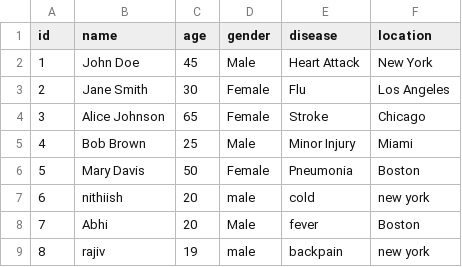
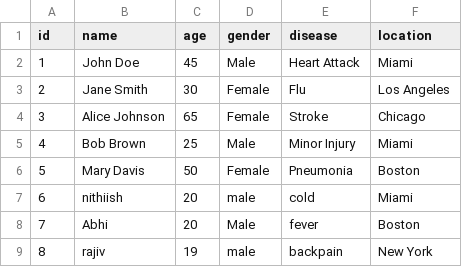
Before and after one commit to NithiishSD/opd_management, a CSV file: data/patients.csv, drawn as a sheet.

```diff
--- a/data/patients.csv
+++ b/data/patients.csv
@@ -1,3 +1,3 @@
 id,name,age,gender,disease,location
-1,John Doe,45,Male,Heart Attack,New York
+1,John Doe,45,Male,Heart Attack,Miami
 2,Jane Smith,30,Female,Flu,Los Angeles
@@ -6,4 +6,4 @@ id,name,age,gender,disease,location
 5,Mary Davis,50,Female,Pneumonia,Boston
-6,nithiish,20,male,cold,new york
+6,nithiish,20,male,cold,Miami
 7,Abhi,20,Male,fever,Boston
-8,rajiv,19,male,backpain,new york
+8,rajiv,19,male,backpain,New York
```
Also changed, not shown: 12 other files.
